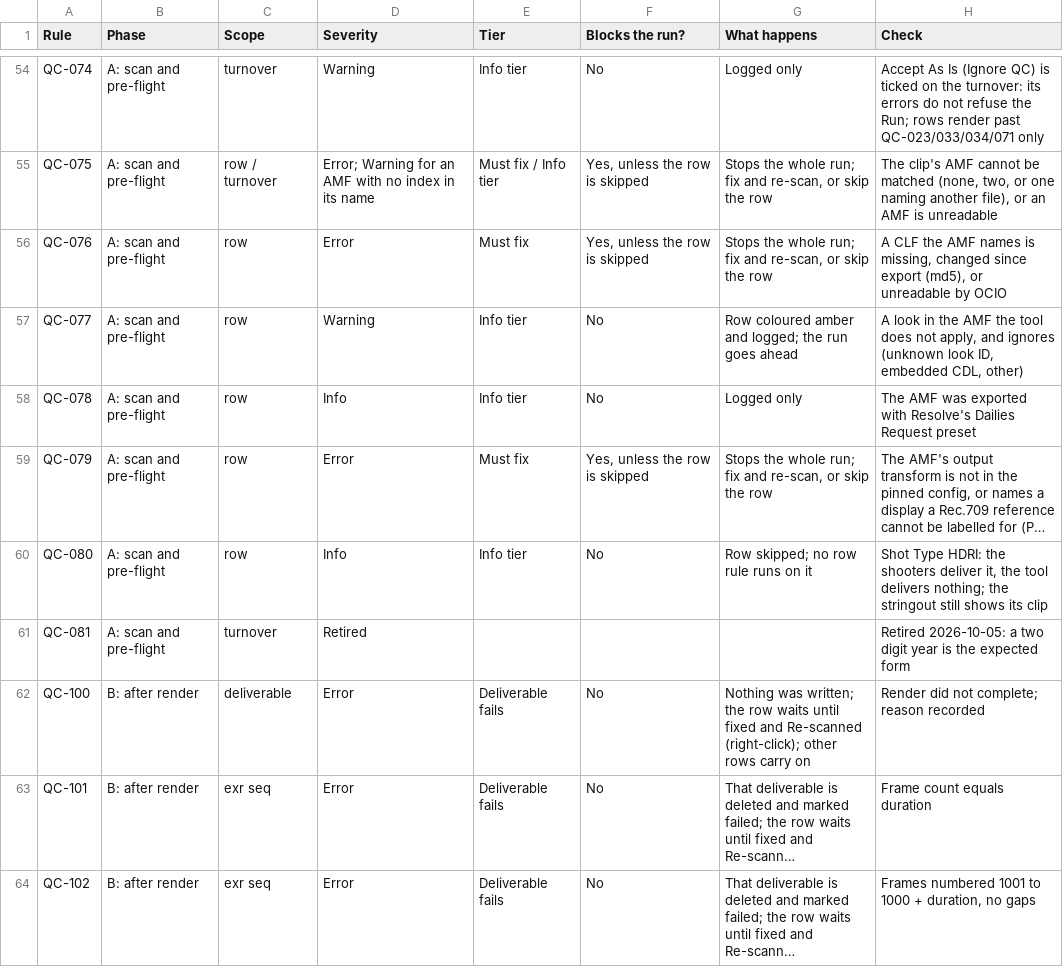
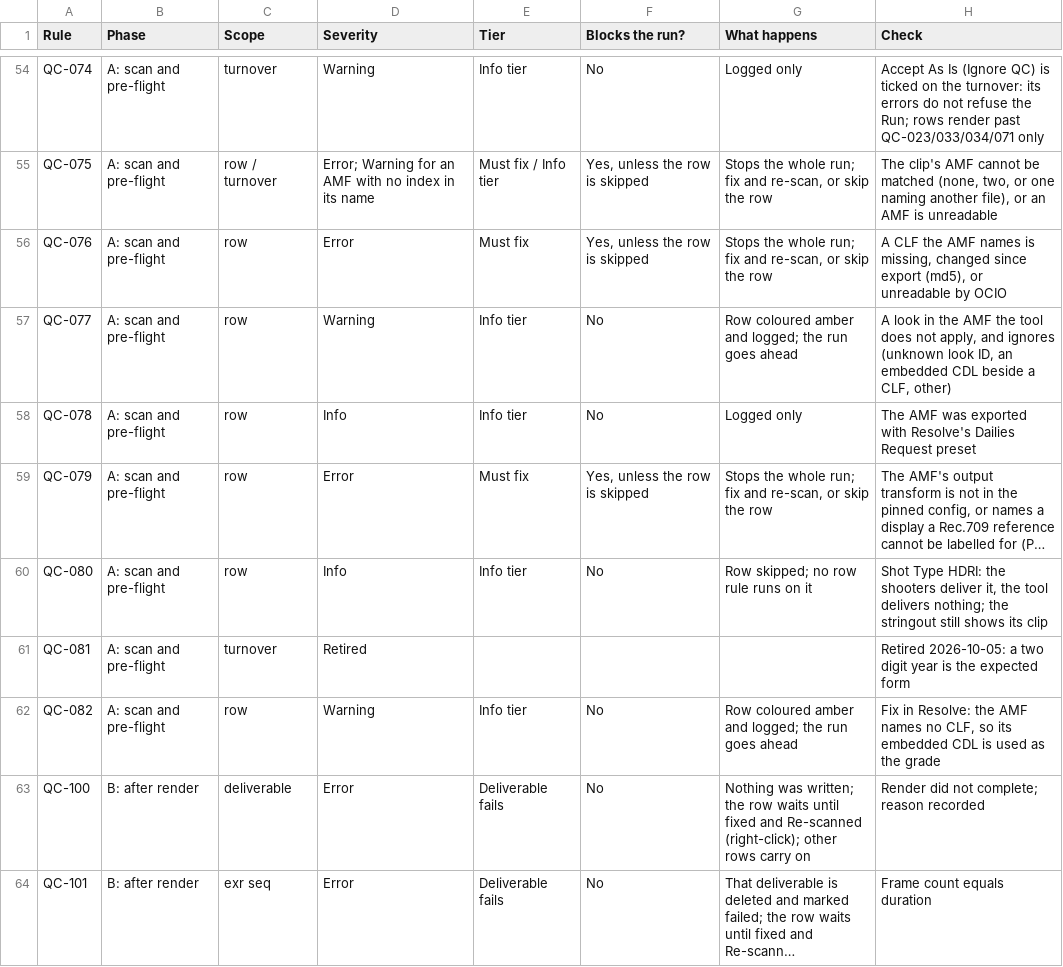
Before and after one commit to shango/ProIngest, a CSV file: docs/QC_RULES_SUMMARY.csv, drawn as a sheet; only a part is shown, gaps mark what is left out; the shorter side is filled out with more unchanged rows; long unchanged cells end in ….

```diff
--- a/docs/QC_RULES_SUMMARY.csv
+++ b/docs/QC_RULES_SUMMARY.csv
@@ -56,3 +56,3 @@ QC-075,A: scan and pre-flight,row / turnover,Error; Warning for an AMF with no i
 QC-076,A: scan and pre-flight,row,Error,Must fix,"Yes, unless the row is skipped","Stops the whole run; fix and re-scan, or skip the row","A CLF the AMF names is missing, changed since export (md5), or unreadable by OCIO"
-QC-077,A: scan and pre-flight,row,Warning,Info tier,No,Row coloured amber and logged; the run goes ahead,"A look in the AMF the tool does not apply, and ignores (unknown look ID, embedded CDL, other)"
+QC-077,A: scan and pre-flight,row,Warning,Info tier,No,Row coloured amber and logged; the run goes ahead,"A look in the AMF the tool does not apply, and ignores (unknown look ID, an embedded CDL beside a CLF, other)"
 QC-078,A: scan and pre-flight,row,Info,Info tier,No,Logged only,The AMF was exported with Resolve's Dailies Request preset
@@ -61,2 +61,3 @@ QC-080,A: scan and pre-flight,row,Info,Info tier,No,Row skipped; no row rule run
 QC-081,A: scan and pre-flight,turnover,Retired,,,,"Retired 2026-10-05: a two digit year is the expected form"
+QC-082,A: scan and pre-flight,row,Warning,Info tier,No,Row coloured amber and logged; the run goes ahead,"Fix in Resolve: the AMF names no CLF, so its embedded CDL is used as the grade"
 QC-100,B: after render,deliverable,Error,Deliverable fails,No,Nothing was written; the row waits until fixed and Re-scanned (right-click); other rows carry on,Render did not complete; reason recorded
```
Also changed, not shown: 16 other files.
